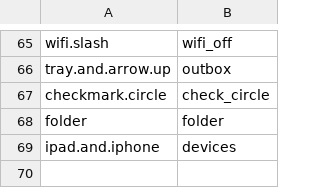
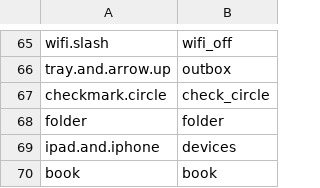
Before and after one commit to DanielSnor/blog.sh-android, a TSV file: tools/symbols.tsv, drawn as a sheet; only a part is shown, gaps mark what is left out; the diff names each change by its address in the sheet, - before the commit and + after, or states it on an @@ line.

```diff
--- a/tools/symbols.tsv
+++ b/tools/symbols.tsv
+row 70: book | book
```
Also changed, not shown: tools/strings-map.tsv, 56 other files.
